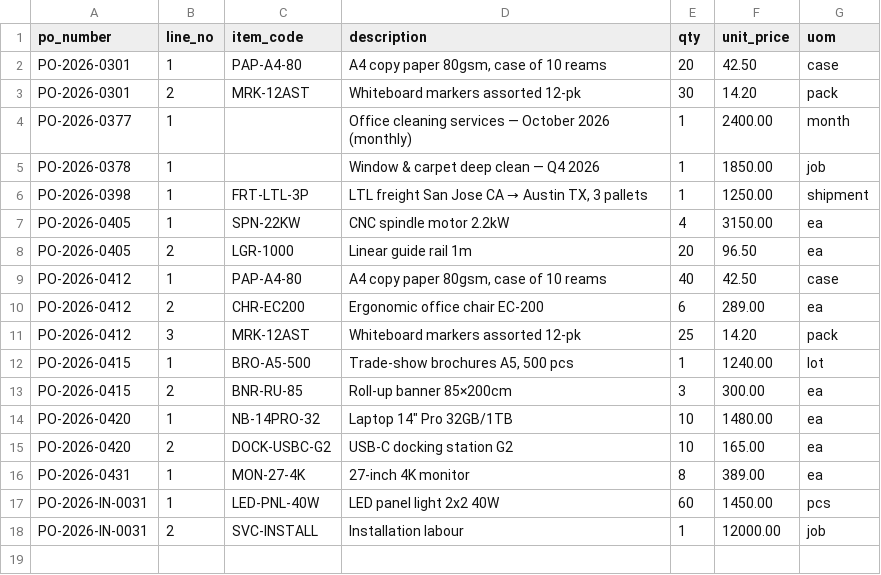
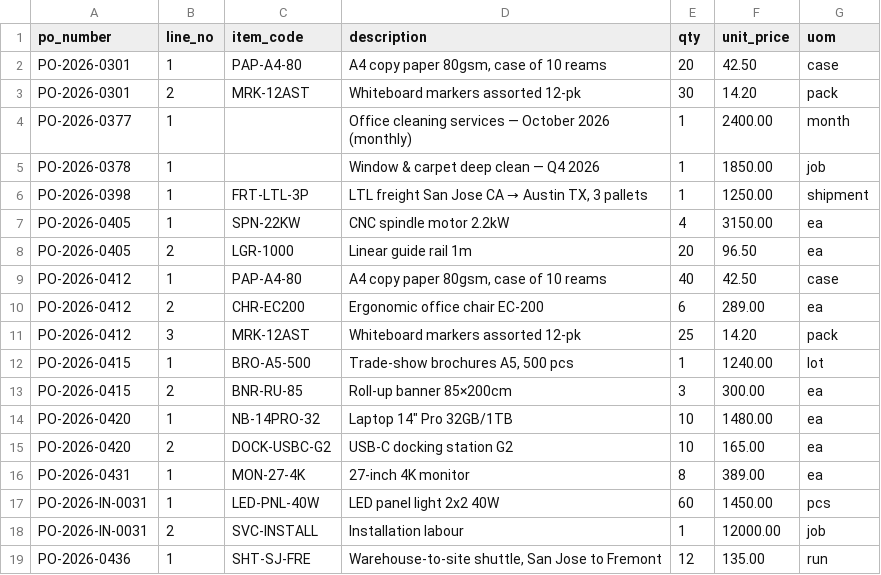
Before and after one commit to alenissacsam-2/invoice-desk, a CSV file: data/po_lines.csv, drawn as a sheet; the diff names each change by its address in the sheet, - before the commit and + after, or states it on an @@ line.

```diff
--- a/data/po_lines.csv
+++ b/data/po_lines.csv
+row 19: PO-2026-0436 | 1 | SHT-SJ-FRE | Warehouse-to-site shuttle, San Jose to Fremont | 12 | 135.00 | run
```
Also changed, not shown: data/purchase_orders.csv, 5 other files.
